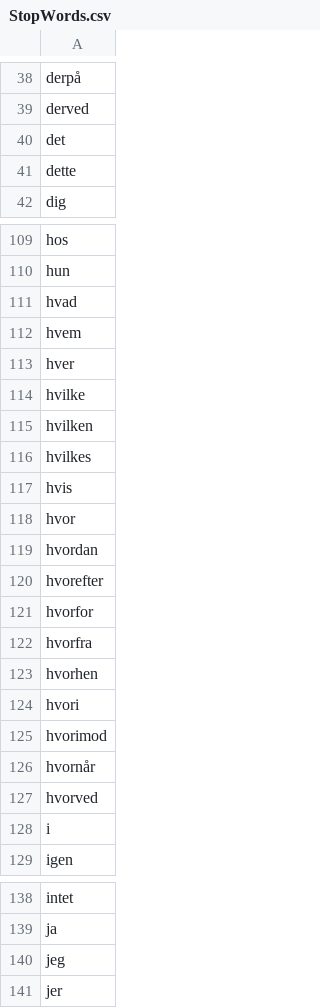
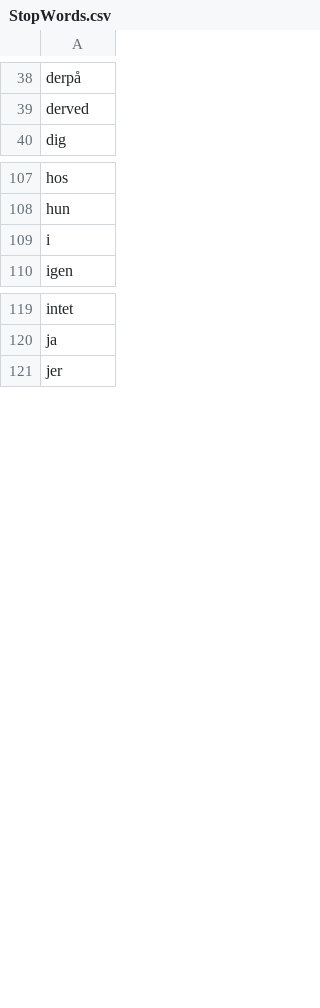
Before and after one commit to NicklasPedersen/OAI-AI, a CSV file: StopWords.csv, drawn as a sheet; only a part is shown, gaps mark what is left out; the diff covers the shown part only.

Commit message:
removed stop words that we uses

```diff
--- a/StopWords.csv
+++ b/StopWords.csv
@@ -39,4 +39,2 @@ derpå
 derved
-det
-dette
 dig
@@ -110,19 +108,2 @@ hos
 hun
-hvad
-hvem
-hver
-hvilke
-hvilken
-hvilkes
-hvis
-hvor
-hvordan
-hvorefter
-hvorfor
-hvorfra
-hvorhen
-hvori
-hvorimod
-hvornår
-hvorved
 i
@@ -139,3 +120,2 @@ intet
 ja
-jeg
 jer
```
Also changed, not shown: 1 removed row elsewhere in this file.
